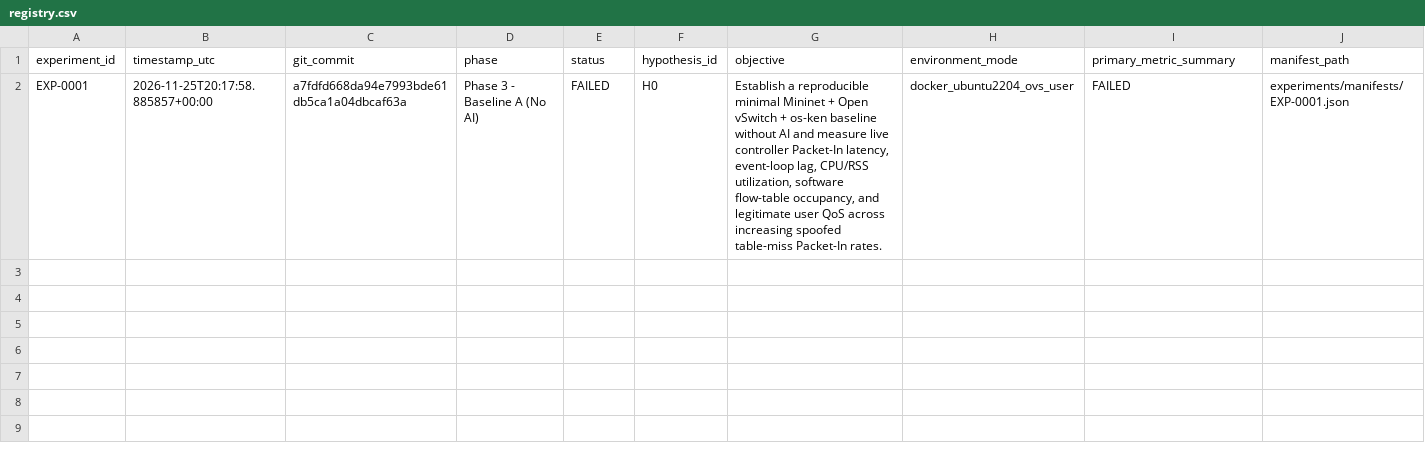
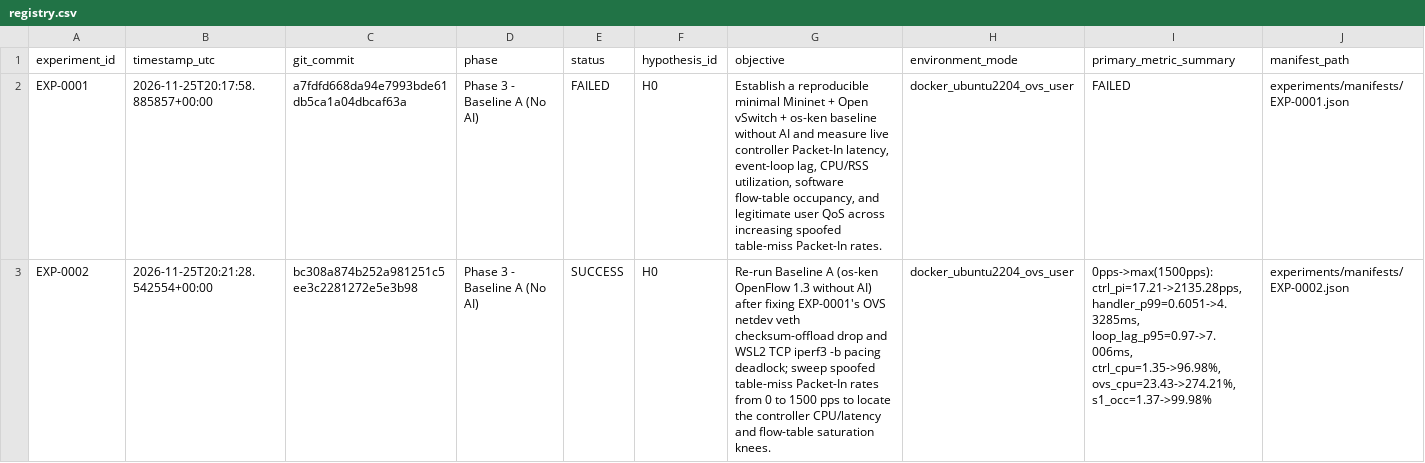
Before and after one commit to devsijanpandey12/Internship_DSAI, a CSV file: experiments/registry.csv, drawn as a sheet; only a part is shown; rows hold the shown columns only; the diff names each change by its address in the sheet, - before the commit and + after, or states it on an @@ line.

Commit message:
results(exp0002): record Baseline A no-AI sweep results and update H0 status

```diff
--- a/experiments/registry.csv
+++ b/experiments/registry.csv
+row 3: EXP-0002 | 2026-11-25T20:21:28.542554+00:00 | bc308a874b252a981251c5ee3c2281272e5e3b98 | Phase 3 - Baseline A (No AI) | SUCCESS | H0 | Re-run Baseline A (os-ken OpenFlow 1.3 without AI) after fixing EXP-0001's OVS netdev veth checksum-offload drop and WSL2 TCP iperf3 -b pacing deadlock; sweep spoofed table-miss Packet-In rates from 0 to 1500 pps to locate the controller CPU/latency and flow-table saturation knees. | docker_ubuntu2204_ovs_user | 0pps->max(1500pps): ctrl_pi=17.21->2135.28pps, handler_p99=0.6051->4.3285ms, loop_lag_p95=0.97->7.006ms, ctrl_cpu=1.35->96.98%, ovs_cpu=23.43->274.21%, s1_occ=1.37->99.98% | experiments/manifests/EXP-0002.json
```
Also changed, not shown: 6 other files.
